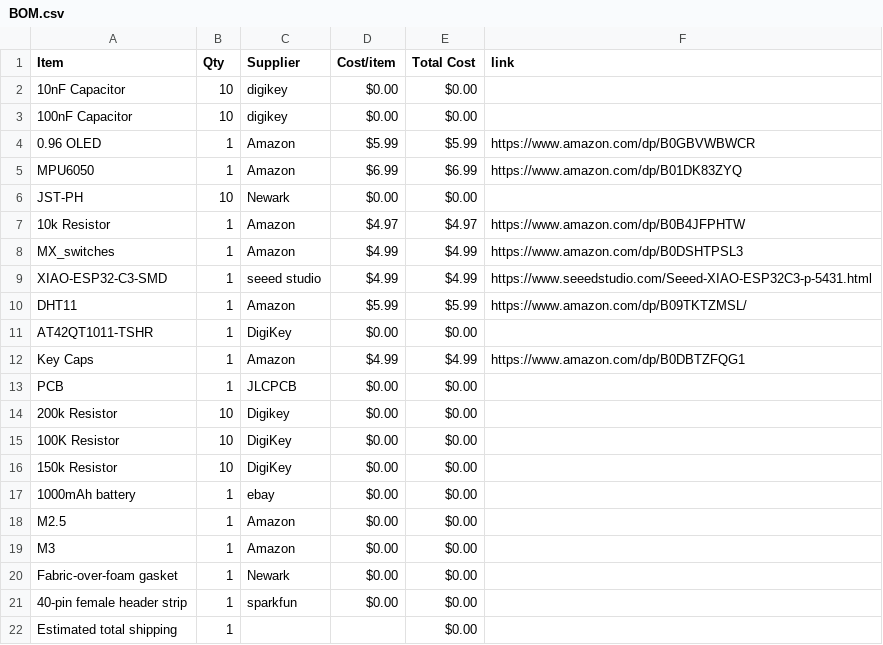
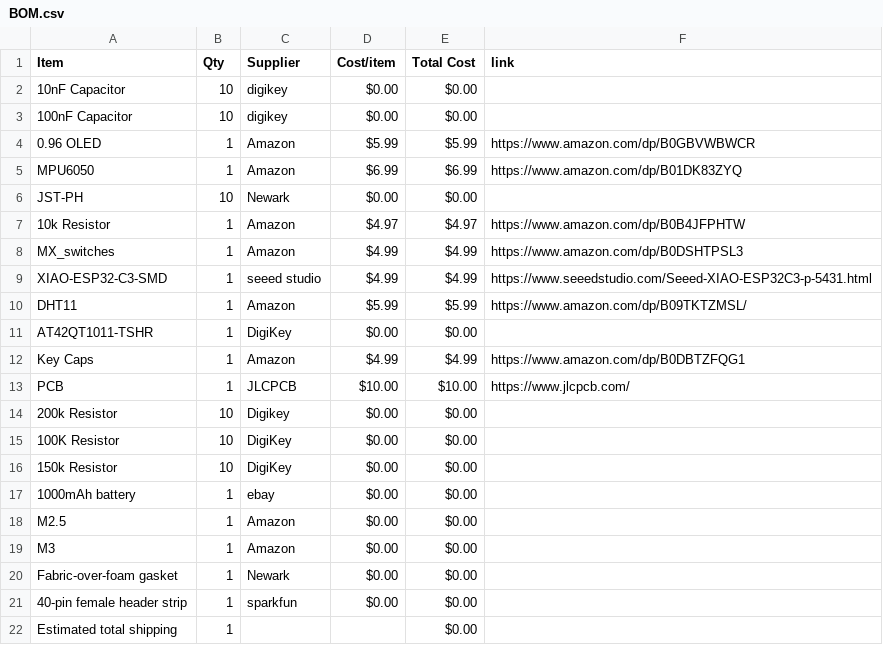
Before and after one commit to Esther-365/my-first-hardware-project, a CSV file: BOM.csv, drawn as a sheet.

```diff
--- a/BOM.csv
+++ b/BOM.csv
@@ -12,3 +12,3 @@ AT42QT1011-TSHR,1,DigiKey,$0.00,$0.00,
 Key Caps,1,Amazon,$4.99,$4.99,https://www.amazon.com/dp/B0DBTZFQG1
-PCB,1,JLCPCB,$0.00,$0.00,
+PCB,1,JLCPCB,$10.00,$10.00,https://www.jlcpcb.com/
 200k Resistor,10,Digikey,$0.00,$0.00,
```
